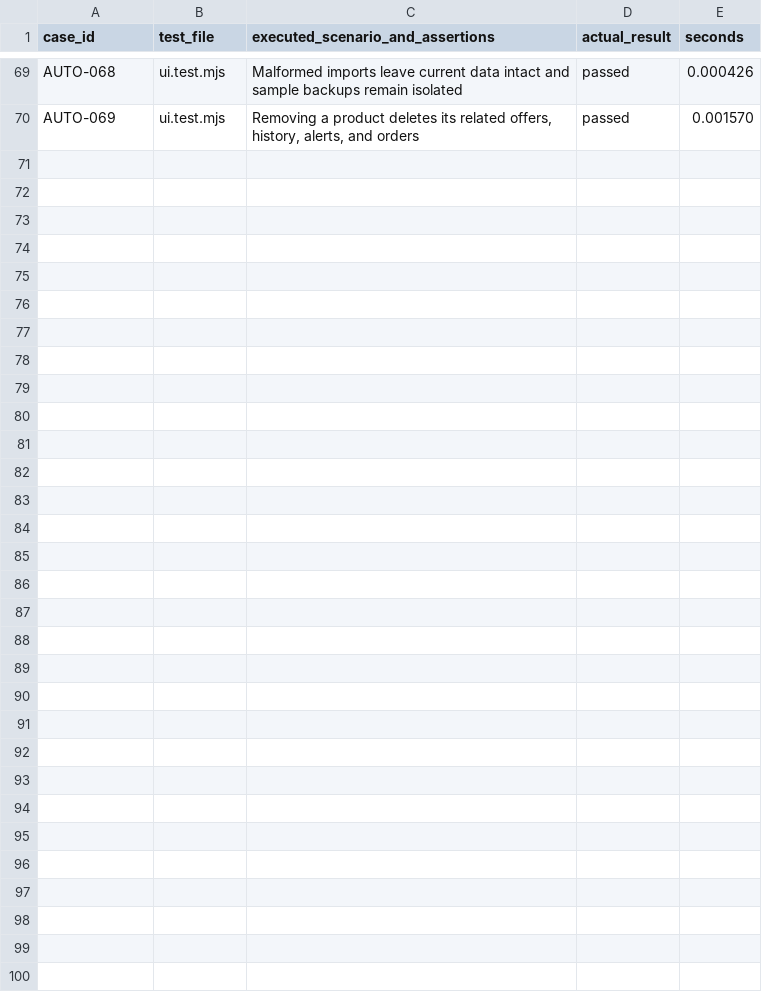
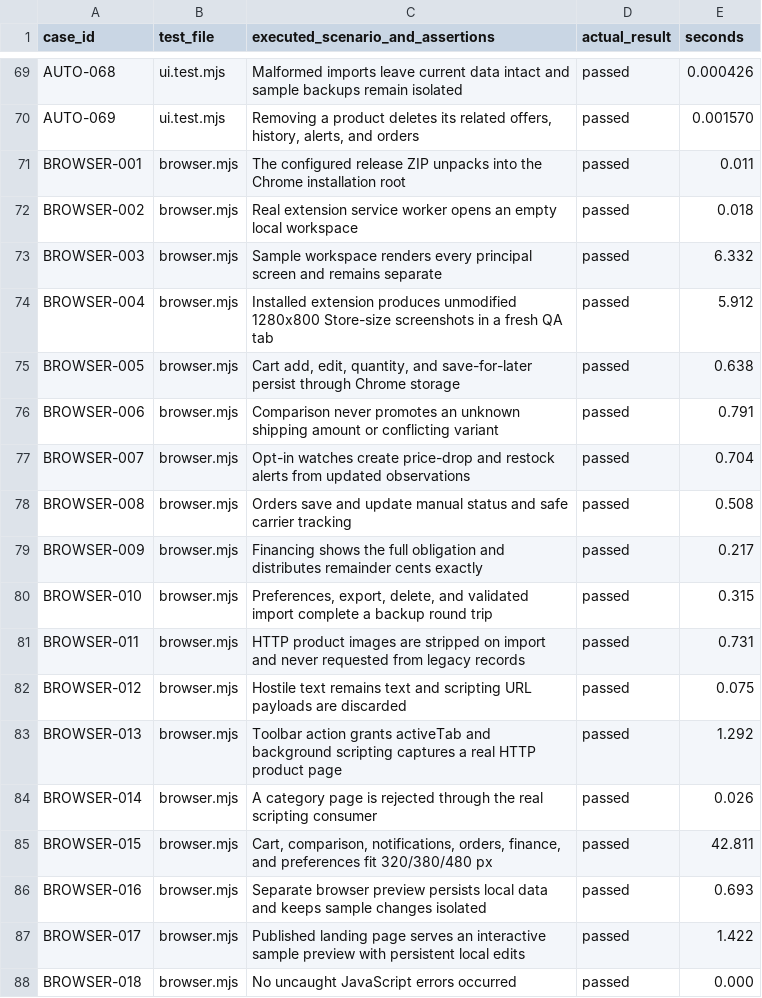
Before and after one commit to qarteu/cartscope, a CSV file: docs/launch/TEST_CASES.csv, drawn as a sheet; only a part is shown, gaps mark what is left out.

Commit message:
Record verified launch evidence and prepare Chrome Web Store upload kit

```diff
--- a/docs/launch/TEST_CASES.csv
+++ b/docs/launch/TEST_CASES.csv
@@ -70 +70,19 @@ AUTO-068,ui.test.mjs,Malformed imports leave current data intact and sample back
 AUTO-069,ui.test.mjs,"Removing a product deletes its related offers, history, alerts, and orders",passed,0.001570
+BROWSER-001,browser.mjs,The configured release ZIP unpacks into the Chrome installation root,passed,0.011
+BROWSER-002,browser.mjs,Real extension service worker opens an empty local workspace,passed,0.018
+BROWSER-003,browser.mjs,Sample workspace renders every principal screen and remains separate,passed,6.332
+BROWSER-004,browser.mjs,Installed extension produces unmodified 1280x800 Store-size screenshots in a fresh QA tab,passed,5.912
+BROWSER-005,browser.mjs,"Cart add, edit, quantity, and save-for-later persist through Chrome storage",passed,0.638
+BROWSER-006,browser.mjs,Comparison never promotes an unknown shipping amount or conflicting variant,passed,0.791
+BROWSER-007,browser.mjs,Opt-in watches create price-drop and restock alerts from updated observations,passed,0.704
+BROWSER-008,browser.mjs,Orders save and update manual status and safe carrier tracking,passed,0.508
+BROWSER-009,browser.mjs,Financing shows the full obligation and distributes remainder cents exactly,passed,0.217
+BROWSER-010,browser.mjs,"Preferences, export, delete, and validated import complete a backup round trip",passed,0.315
+BROWSER-011,browser.mjs,HTTP product images are stripped on import and never requested from legacy records,passed,0.731
+BROWSER-012,browser.mjs,Hostile text remains text and scripting URL payloads are discarded,passed,0.075
+BROWSER-013,browser.mjs,Toolbar action grants activeTab and background scripting captures a real HTTP product page,passed,1.292
+BROWSER-014,browser.mjs,A category page is rejected through the real scripting consumer,passed,0.026
+BROWSER-015,browser.mjs,"Cart, comparison, notifications, orders, finance, and preferences fit 320/380/480 px",passed,42.811
+BROWSER-016,browser.mjs,Separate browser preview persists local data and keeps sample changes isolated,passed,0.693
+BROWSER-017,browser.mjs,Published landing page serves an interactive sample preview with persistent local edits,passed,1.422
+BROWSER-018,browser.mjs,No uncaught JavaScript errors occurred,passed,0.000
```
Also changed, not shown: 25 other files.
